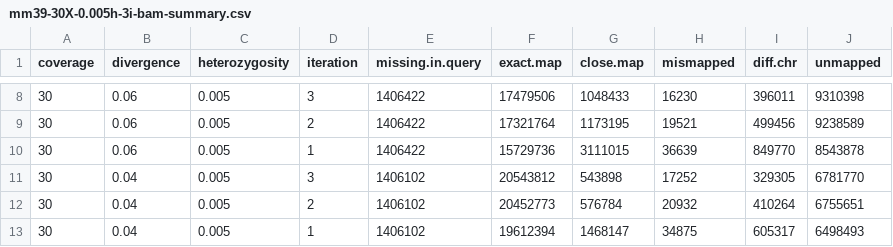
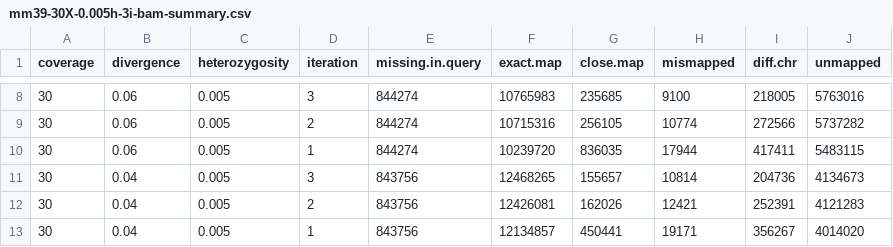
Before and after one commit to harvardinformatics/Mapping-simulations, a CSV file: data/mm39-30X-0.005h-3i-bam-summary.csv, drawn as a sheet; only a part is shown, gaps mark what is left out; the diff covers the shown part only.

```diff
--- a/data/mm39-30X-0.005h-3i-bam-summary.csv
+++ b/data/mm39-30X-0.005h-3i-bam-summary.csv
@@ -8,6 +8,6 @@ coverage,divergence,heterozygosity,iteration,missing.in.query,exact.map,close.ma
-30,0.06,0.005,3,1406422,17479506,1048433,16230,396011,9310398
-30,0.06,0.005,2,1406422,17321764,1173195,19521,499456,9238589
-30,0.06,0.005,1,1406422,15729736,3111015,36639,849770,8543878
-30,0.04,0.005,3,1406102,20543812,543898,17252,329305,6781770
-30,0.04,0.005,2,1406102,20452773,576784,20932,410264,6755651
-30,0.04,0.005,1,1406102,19612394,1468147,34875,605317,6498493
+30,0.06,0.005,3,844274,10765983,235685,9100,218005,5763016
+30,0.06,0.005,2,844274,10715316,256105,10774,272566,5737282
+30,0.06,0.005,1,844274,10239720,836035,17944,417411,5483115
+30,0.04,0.005,3,843756,12468265,155657,10814,204736,4134673
+30,0.04,0.005,2,843756,12426081,162026,12421,252391,4121283
+30,0.04,0.005,1,843756,12134857,450441,19171,356267,4014020
```
Also changed, not shown: 69 edited cells elsewhere in this file, 3 other files.
